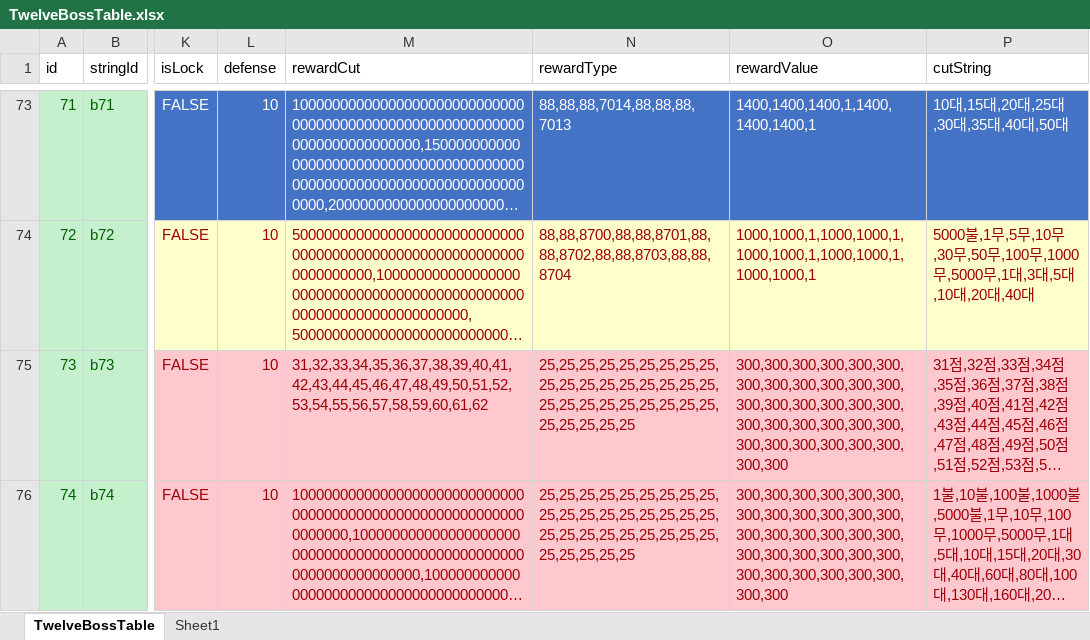
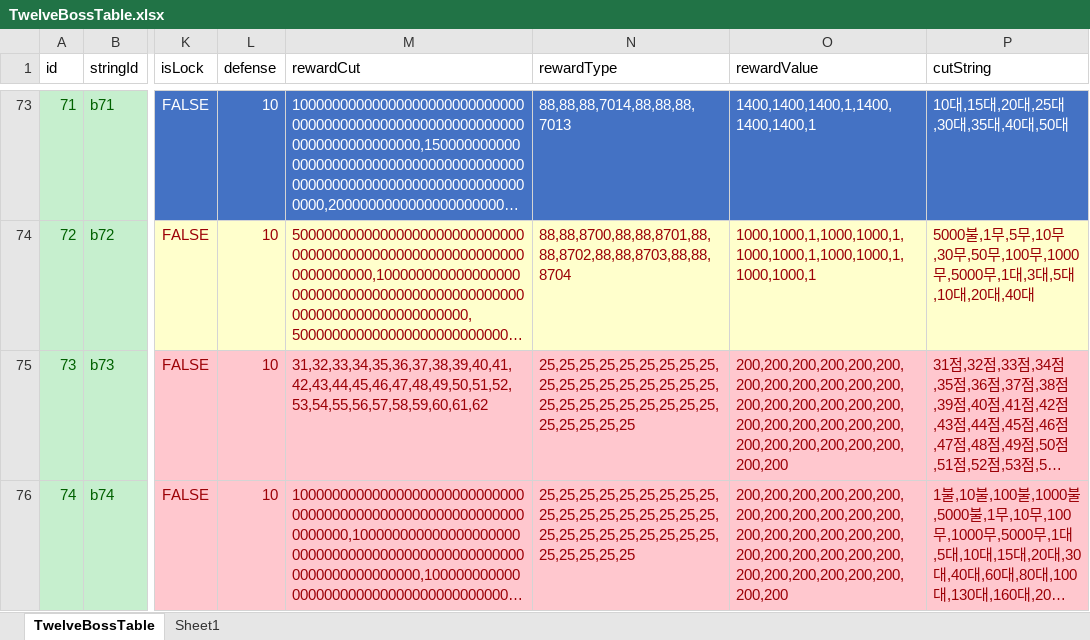
Before and after one commit to luckyzwei/Yosaki, an Excel workbook: Assets/06.Table/TwelveBossTable.xlsx, sheet TwelveBossTable, drawn as a sheet; only a part is shown, gaps mark what is left out; long unchanged cells end in …; values as stored, in another font and other column widths than the file's, no borders; the diff names each change by its address in the sheet, - before the commit and + after, or states it on an @@ line.

```diff
--- a/Assets/06.Table/TwelveBossTable.xlsx (sheet TwelveBossTable)
+++ b/Assets/06.Table/TwelveBossTable.xlsx (sheet TwelveBossTable)
-O75:O76 (rewardValue): 300,300,300,300,300,300,300,300,300,300,300,300,300,300,300,300,300,300,300,300,300,300,300,300,300,300,300,300,300,300,300,300
+O75:O76 (rewardValue): 200,200,200,200,200,200,200,200,200,200,200,200,200,200,200,200,200,200,200,200,200,200,200,200,200,200,200,200,200,200,200,200
```
Also changed, not shown: 4 other files.
